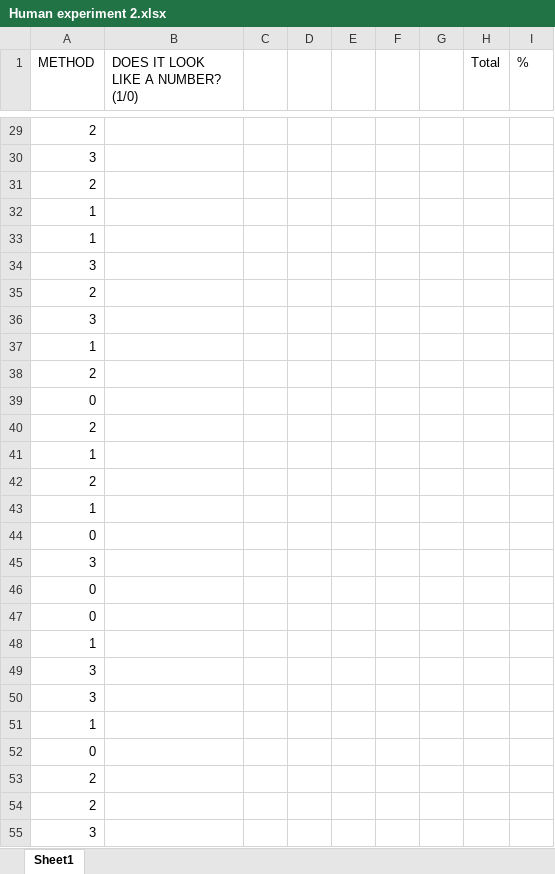
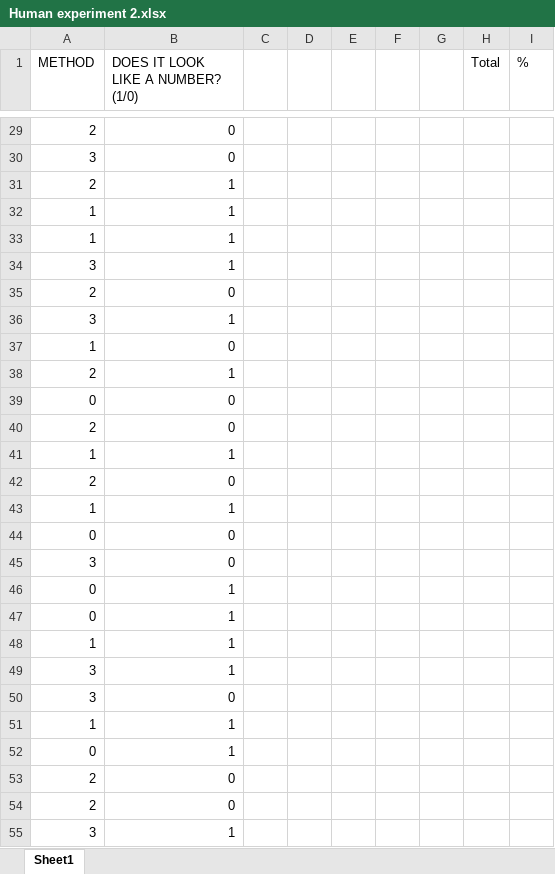
Before and after one commit to harrya32/conditional_diffusion_simulation, an Excel workbook: Human experiment 2.xlsx, sheet Sheet1, drawn as a sheet; only a part is shown, gaps mark what is left out; values as stored, in another font and other column widths than the file's, no borders; the diff covers the shown part only; the diff names each change by its address in the sheet, - before the commit and + after, or states it on an @@ line.

```diff
--- a/Human experiment 2.xlsx (sheet Sheet1)
+++ b/Human experiment 2.xlsx (sheet Sheet1)
-B29:B30: (empty)
+B29:B30: 0
-B31:B34: (empty)
+B31:B34: 1
-B35: (empty)
+B35: 0
-B36: (empty)
+B36: 1
-B37: (empty)
+B37: 0
-B38: (empty)
+B38: 1
-B39:B40: (empty)
+B39:B40: 0
-B41: (empty)
+B41: 1
-B42: (empty)
+B42: 0
-B43: (empty)
+B43: 1
-B44:B45: (empty)
+B44:B45: 0
-B46:B49: (empty)
+B46:B49: 1
-B50: (empty)
+B50: 0
-B51:B52: (empty)
+B51:B52: 1
-B53:B54: (empty)
+B53:B54: 0
-B55: (empty)
+B55: 1
```
Also changed, not shown: 181 edited cells elsewhere in this sheet, Human experiment 1.xlsx, 5 other files.
